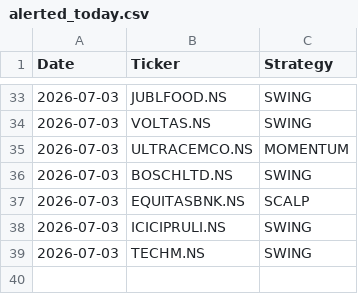
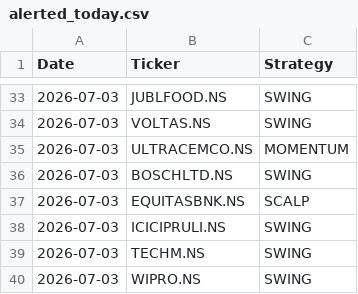
Before and after one commit to johnkasc-lab/MarketStock, a CSV file: alerted_today.csv, drawn as a sheet; only a part is shown, gaps mark what is left out; the diff names each change by its address in the sheet, - before the commit and + after, or states it on an @@ line.

```diff
--- a/alerted_today.csv
+++ b/alerted_today.csv
+row 40: 2026-07-03 | WIPRO.NS | SWING
```
Also changed, not shown: intraday_trades.csv.
